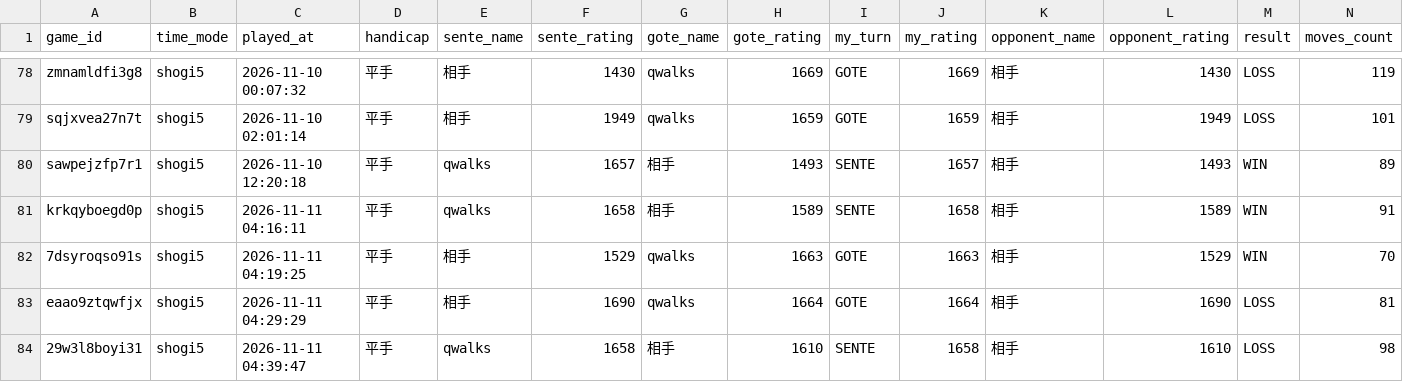
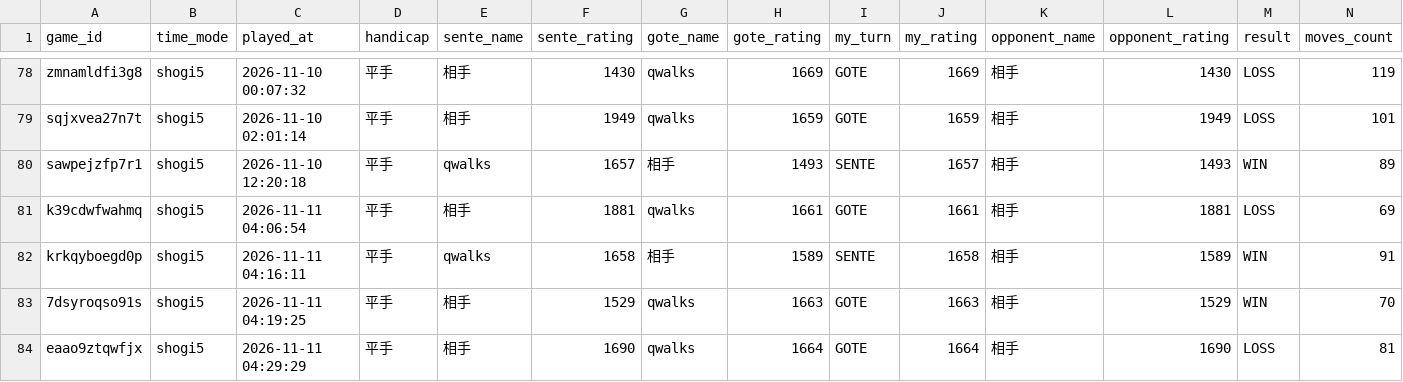
Before and after one commit to from-mattaka/shogi_quest, a CSV file: data/games_summary.csv, drawn as a sheet; only a part is shown, gaps mark what is left out; the shorter side is filled out with more unchanged rows; rows hold the shown columns only; the diff names each change by its address in the sheet, - before the commit and + after, or states it on an @@ line.

```diff
--- a/data/games_summary.csv
+++ b/data/games_summary.csv
+row 81: k39cdwfwahmq | shogi5 | 2026-11-11 04:06:54 | 平手 | 相手 | 1881 | qwalks | 1661 | GOTE | 1661 | 相手 | 1881 | LOSS | 69
```
Also changed, not shown: 3 other files.
